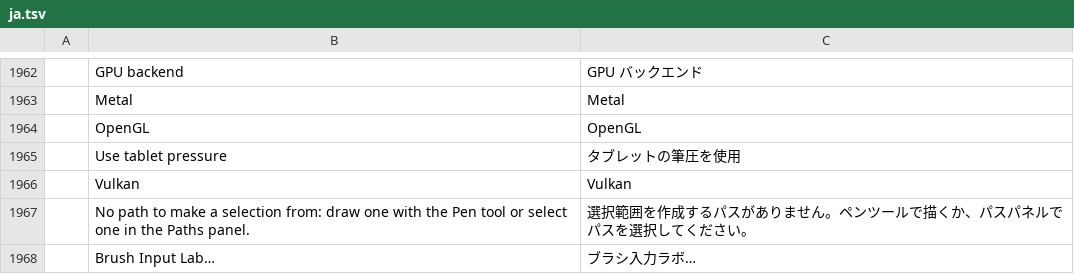
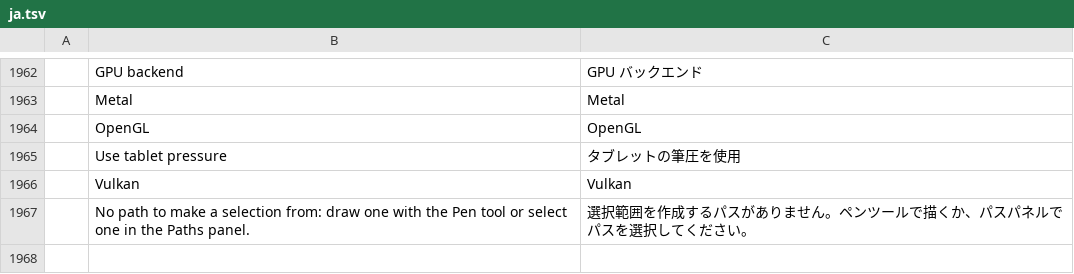
Before and after one commit to CryptoJones/photocraft, a TSV file: crates/ui-egui/src/i18n/ja.tsv, drawn as a sheet; only a part is shown, gaps mark what is left out.

Commit message:
Use endpoint-aligned GC motion as the default brush input

```diff
--- a/crates/ui-egui/src/i18n/ja.tsv
+++ b/crates/ui-egui/src/i18n/ja.tsv
@@ -1967,2 +1967 @@
 	No path to make a selection from: draw one with the Pen tool or select one in the Paths panel.	選択範囲を作成するパスがありません。ペンツールで描くか、パスパネルでパスを選択してください。
-	Brush Input Lab…	ブラシ入力ラボ…
```
Also changed, not shown: 21 other files.
